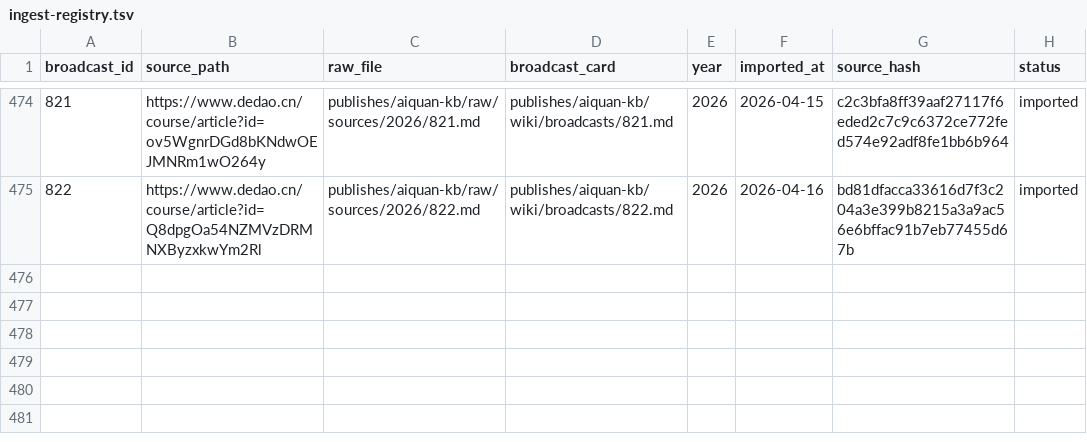
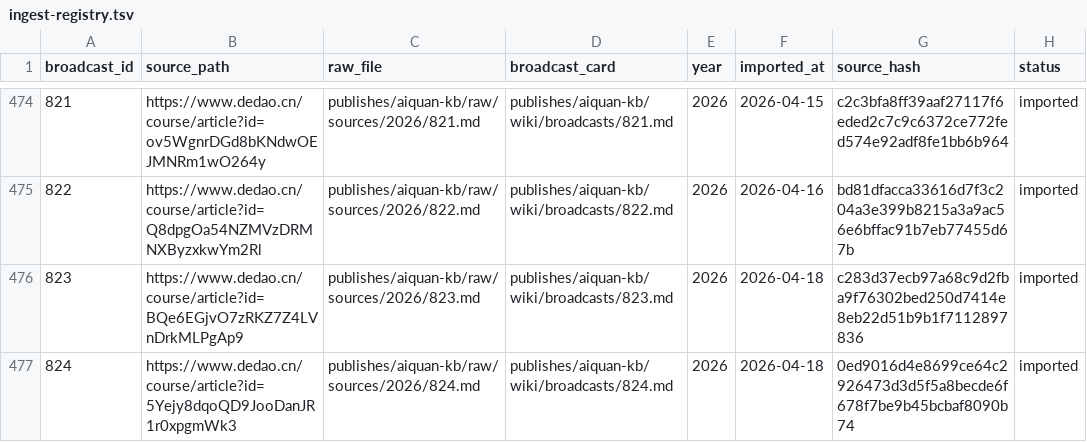
Before and after one commit to slee124565/aiquan-kb, a TSV file: raw/ingest-registry.tsv, drawn as a sheet; only a part is shown, gaps mark what is left out.

Commit message:
update aiquan-kb

```diff
--- a/raw/ingest-registry.tsv
+++ b/raw/ingest-registry.tsv
@@ -475 +475,3 @@ broadcast_id	source_path	raw_file	broadcast_card	year	imported_at	source_hash	st
 822	https://www.dedao.cn/course/article?id=Q8dpgOa54NZMVzDRMNXByzxkwYm2Rl	publishes/aiquan-kb/raw/sources/2026/822.md	publishes/aiquan-kb/wiki/broadcasts/822.md	2026	2026-04-16	bd81dfacca33616d7f3c204a3e399b8215a3a9ac56e6bffac91b7eb77455d67b	imported
+823	https://www.dedao.cn/course/article?id=BQe6EGjvO7zRKZ7Z4LVnDrkMLPgAp9	publishes/aiquan-kb/raw/sources/2026/823.md	publishes/aiquan-kb/wiki/broadcasts/823.md	2026	2026-04-18	c283d37ecb97a68c9d2fba9f76302bed250d7414e8eb22d51b9b1f7112897836	imported
+824	https://www.dedao.cn/course/article?id=5Yejy8dqoQD9JooDanJR1r0xpgmWk3	publishes/aiquan-kb/raw/sources/2026/824.md	publishes/aiquan-kb/wiki/broadcasts/824.md	2026	2026-04-18	0ed9016d4e8699ce64c2926473d3d5f5a8becde6f678f7be9b45bcbaf8090b74	imported
```
Also changed, not shown: 22 other files.
